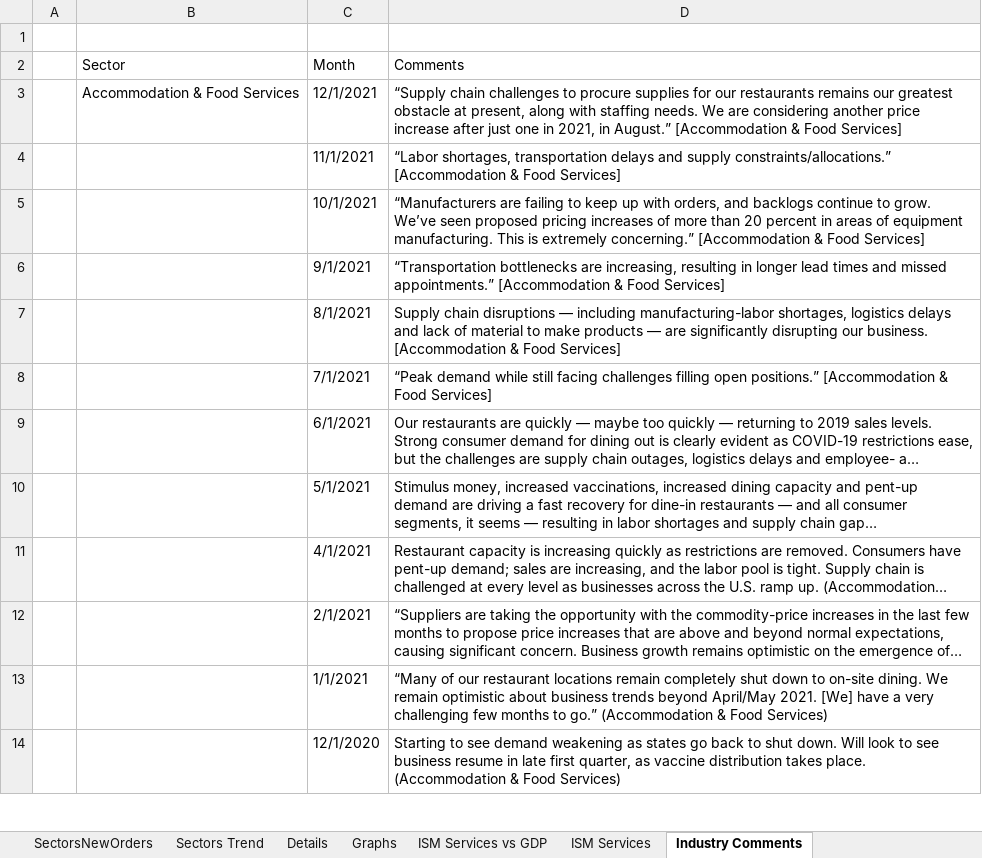
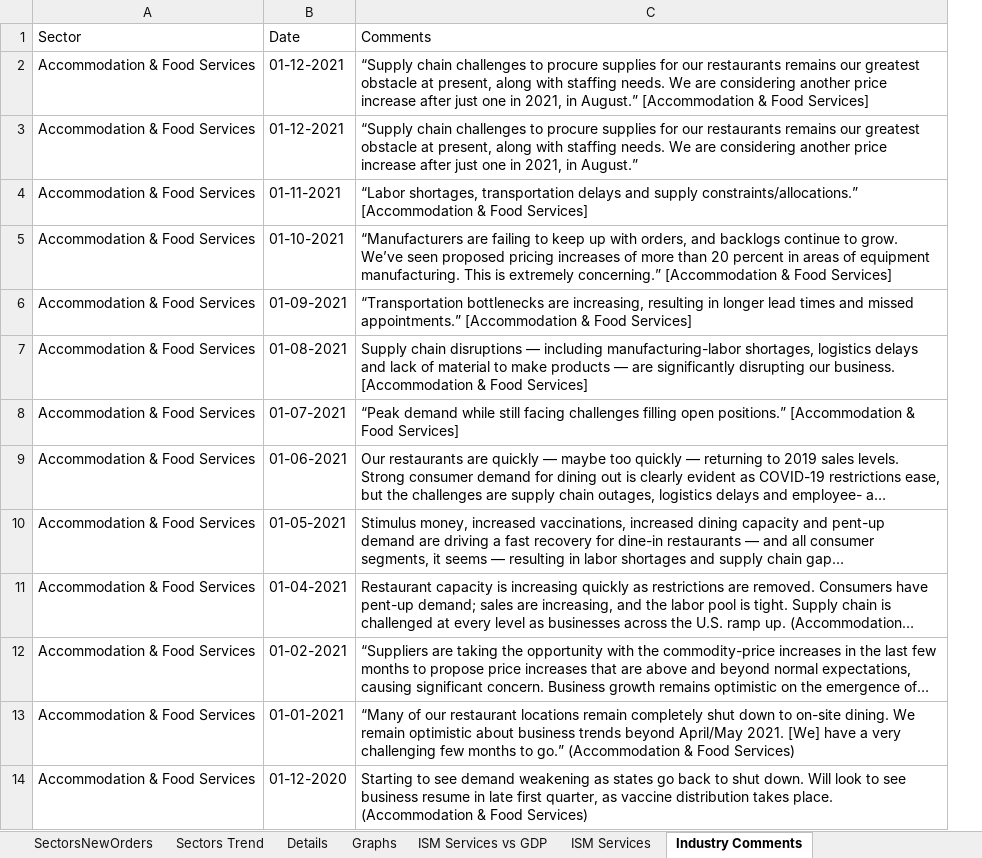
Before and after one commit to markjm5/portfoliomanagement, an Excel workbook: trading_excel_files/03_Leading_Indicators/017_Leading_Indicator_US_ISM_Services.xlsm, sheet Industry Comments, drawn as a sheet; only a part is shown; long unchanged cells end in …; values as stored, in another font and other column widths than the file's, no cell formats; removed rows and columns are numbered as before the commit, all else as after; the diff covers the shown part only; the diff names each change by its address in the sheet, - before the commit and + after, or states it on an @@ line.

Commit message:
017 updated industry comments

```diff
--- a/trading_excel_files/03_Leading_Indicators/017_Leading_Indicator_US_ISM_Services.xlsm (sheet Industry Comments)
+++ b/trading_excel_files/03_Leading_Indicators/017_Leading_Indicator_US_ISM_Services.xlsm (sheet Industry Comments)
-column A, empty
-column C (Month), rows 3-14: 12/1/2021 | 11/1/2021 | 10/1/2021 | 9/1/2021 | 8/1/2021 | 7/1/2021 | 6/1/2021 | 5/1/2021 | 4/1/2021 | 2/1/2021 | 1/1/2021 | 12/1/2020
+column B (Date), row 2: 01-12-2021; rows 4-14: 01-11-2021 | 01-10-2021 | 01-09-2021 | 01-08-2021 | 01-07-2021 | 01-06-2021 | 01-05-2021 | 01-04-2021 | 01-02-2021 | 01-01-2021 | 01-12-2020
-row 1: (empty)
+row 3: Accommodation & Food Services | 01-12-2021 | “Supply chain challenges to procure supplies for our restaurants remains our greatest obstacle at present, along with staffing needs. We are considering another price increase after just one in 2021, in August.”
-A4:A14 (Sector): (empty)
+A4:A14 (Sector): Accommodation & Food Services
```
Also changed, not shown: 8 added rows and 332 edited cells elsewhere in this sheet, cell formats, charts or pictures, 1 other file.
